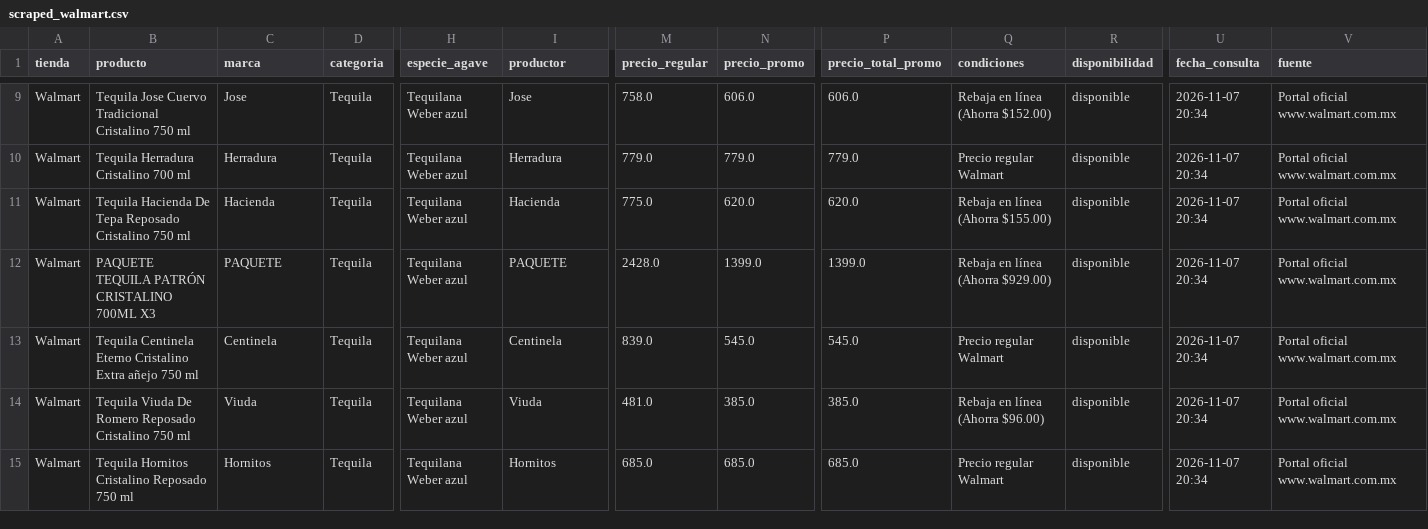
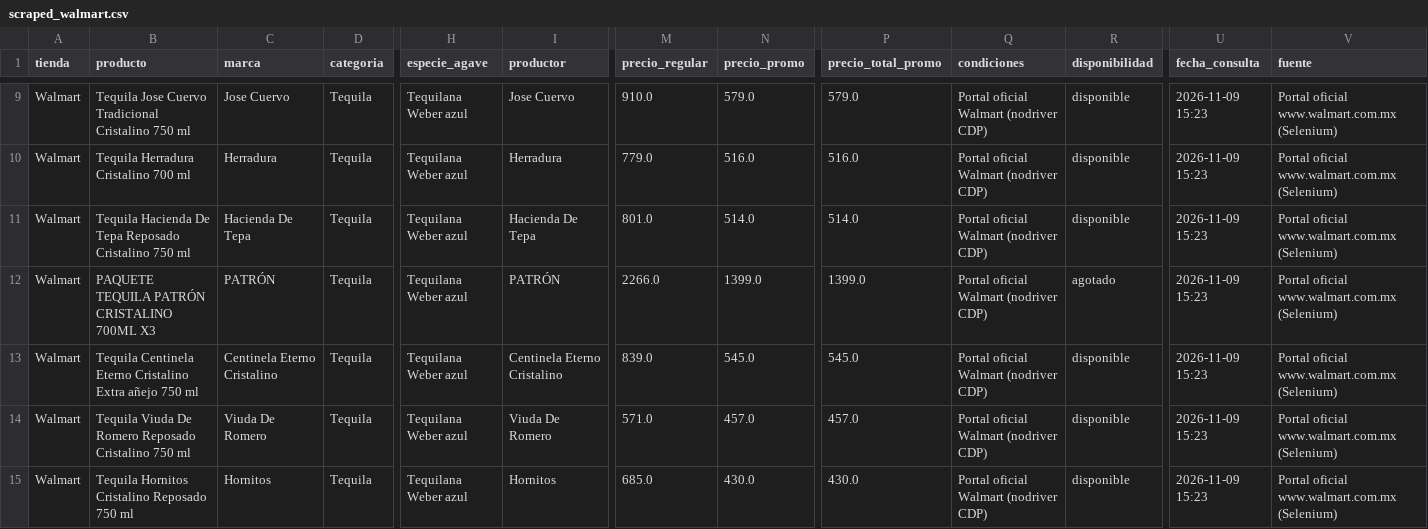
Before and after one commit to Cesar5701/cantina-familiar, a CSV file: data/scraped_walmart.csv, drawn as a sheet; only a part is shown, gaps mark what is left out; the diff covers the shown part only; the diff names each change by its address in the sheet, - before the commit and + after, or states it on an @@ line.

Commit message:
feat(walmart): corrida real exitosa con nodriver en 25 PDPs prioritarias

```diff
--- a/data/scraped_walmart.csv
+++ b/data/scraped_walmart.csv
-C9 (marca): Jose
+C9 (marca): Jose Cuervo
-I9 (productor): Jose
+I9 (productor): Jose Cuervo
-M9 (precio_regular): 758.0
+M9 (precio_regular): 910.0
-N9 (precio_promo): 606.0
+N9 (precio_promo): 579.0
-P9 (precio_total_promo): 606.0
+P9 (precio_total_promo): 579.0
-Q9 (condiciones): Rebaja en línea (Ahorra $152.00)
+Q9 (condiciones): Portal oficial Walmart (nodriver CDP)
-U9:U15 (fecha_consulta): 2026-11-07 20:34
+U9:U15 (fecha_consulta): 2026-11-09 15:23
-V9:V15 (fuente): Portal oficial www.walmart.com.mx
+V9:V15 (fuente): Portal oficial www.walmart.com.mx (Selenium)
-N10 (precio_promo): 779.0
+N10 (precio_promo): 516.0
-P10 (precio_total_promo): 779.0
+P10 (precio_total_promo): 516.0
-Q10 (condiciones): Precio regular Walmart
+Q10 (condiciones): Portal oficial Walmart (nodriver CDP)
-C11 (marca): Hacienda
+C11 (marca): Hacienda De Tepa
-I11 (productor): Hacienda
+I11 (productor): Hacienda De Tepa
-M11 (precio_regular): 775.0
+M11 (precio_regular): 801.0
-N11 (precio_promo): 620.0
+N11 (precio_promo): 514.0
-P11 (precio_total_promo): 620.0
+P11 (precio_total_promo): 514.0
-Q11 (condiciones): Rebaja en línea (Ahorra $155.00)
+Q11 (condiciones): Portal oficial Walmart (nodriver CDP)
-C12 (marca): PAQUETE
+C12 (marca): PATRÓN
-I12 (productor): PAQUETE
+I12 (productor): PATRÓN
-M12 (precio_regular): 2428.0
+M12 (precio_regular): 2266.0
-Q12 (condiciones): Rebaja en línea (Ahorra $929.00)
+Q12 (condiciones): Portal oficial Walmart (nodriver CDP)
-R12 (disponibilidad): disponible
+R12 (disponibilidad): agotado
-C13 (marca): Centinela
+C13 (marca): Centinela Eterno Cristalino
-I13 (productor): Centinela
+I13 (productor): Centinela Eterno Cristalino
-Q13 (condiciones): Precio regular Walmart
+Q13 (condiciones): Portal oficial Walmart (nodriver CDP)
-C14 (marca): Viuda
+C14 (marca): Viuda De Romero
-I14 (productor): Viuda
+I14 (productor): Viuda De Romero
-M14 (precio_regular): 481.0
+M14 (precio_regular): 571.0
-N14 (precio_promo): 385.0
+N14 (precio_promo): 457.0
-P14 (precio_total_promo): 385.0
+P14 (precio_total_promo): 457.0
-Q14 (condiciones): Rebaja en línea (Ahorra $96.00)
+Q14 (condiciones): Portal oficial Walmart (nodriver CDP)
-N15 (precio_promo): 685.0
+N15 (precio_promo): 430.0
-P15 (precio_total_promo): 685.0
+P15 (precio_total_promo): 430.0
-Q15 (condiciones): Precio regular Walmart
+Q15 (condiciones): Portal oficial Walmart (nodriver CDP)
```
Also changed, not shown: 1 added row and 107 edited cells elsewhere in this file, 1 other file.
